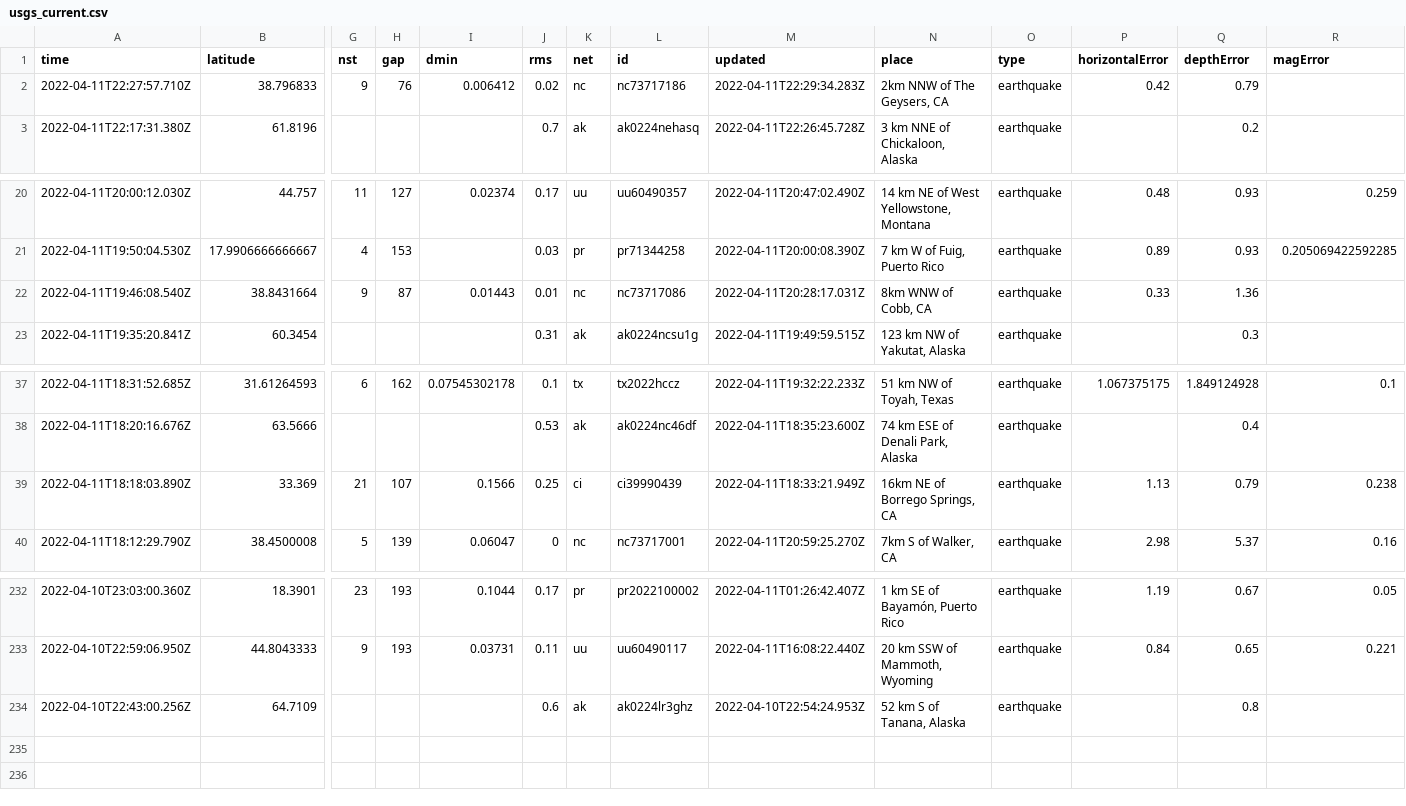
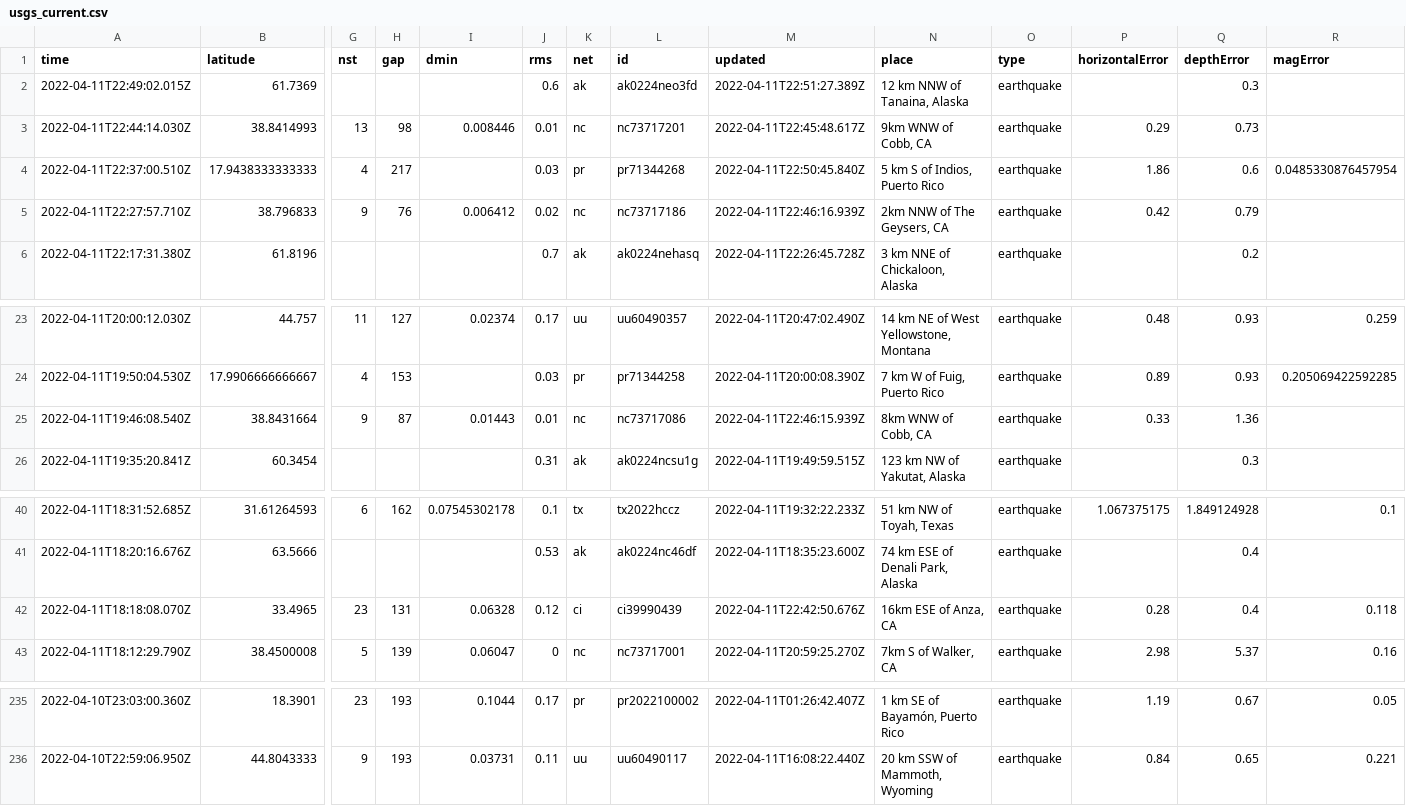
Before and after one commit to awallender/nicar22-github-actions, a CSV file: usgs_current.csv, drawn as a sheet; only a part is shown, gaps mark what is left out; removed rows and columns are numbered as before the commit, all else as after; rows hold the shown columns only; the diff names each change by its address in the sheet, - before the commit and + after, or states it on an @@ line.

```diff
--- a/usgs_current.csv
+++ b/usgs_current.csv
+row 2: 2022-04-11T22:49:02.015Z | 61.7369 |  |  |  | 0.6 | ak | ak0224neo3fd | 2022-04-11T22:51:27.389Z | 12 km NNW of Tanaina, Alaska | earthquake |  | 0.3
+row 3: 2022-04-11T22:44:14.030Z | 38.8414993 | 13 | 98 | 0.008446 | 0.01 | nc | nc73717201 | 2022-04-11T22:45:48.617Z | 9km WNW of Cobb, CA | earthquake | 0.29 | 0.73
+row 4: 2022-04-11T22:37:00.510Z | 17.9438333333333 | 4 | 217 |  | 0.03 | pr | pr71344268 | 2022-04-11T22:50:45.840Z | 5 km S of Indios, Puerto Rico | earthquake | 1.86 | 0.6 | 0.0485330876457954
-M5 (updated): 2022-04-11T22:29:34.283Z
+M5 (updated): 2022-04-11T22:46:16.939Z
-M25 (updated): 2022-04-11T20:28:17.031Z
+M25 (updated): 2022-04-11T22:46:15.939Z
-row 39: 2022-04-11T18:18:03.890Z | 33.369 | 21 | 107 | 0.1566 | 0.25 | ci | ci39990439 | 2022-04-11T18:33:21.949Z | 16km NE of Borrego Springs, CA | earthquake | 1.13 | 0.79 | 0.238
+row 42: 2022-04-11T18:18:08.070Z | 33.4965 | 23 | 131 | 0.06328 | 0.12 | ci | ci39990439 | 2022-04-11T22:42:50.676Z | 16km ESE of Anza, CA | earthquake | 0.28 | 0.4 | 0.118
-row 234: 2022-04-10T22:43:00.256Z | 64.7109 |  |  |  | 0.6 | ak | ak0224lr3ghz | 2022-04-10T22:54:24.953Z | 52 km S of Tanana, Alaska | earthquake |  | 0.8
```
Also changed, not shown: 1 other file.
